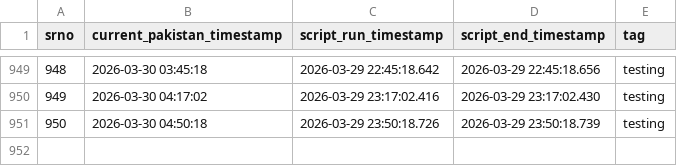
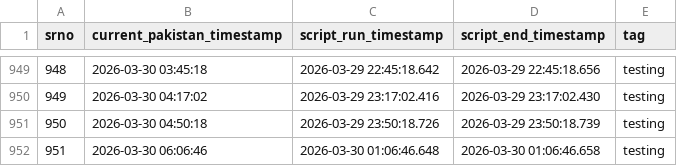
Before and after one commit to shsangi/triggers, a CSV file: data_log.csv, drawn as a sheet; only a part is shown, gaps mark what is left out; the diff names each change by its address in the sheet, - before the commit and + after, or states it on an @@ line.

```diff
--- a/data_log.csv
+++ b/data_log.csv
+row 952: 951 | 2026-03-30 06:06:46 | 2026-03-30 01:06:46.648 | 2026-03-30 01:06:46.658 | testing
```
Also changed, not shown: 1 other file.
